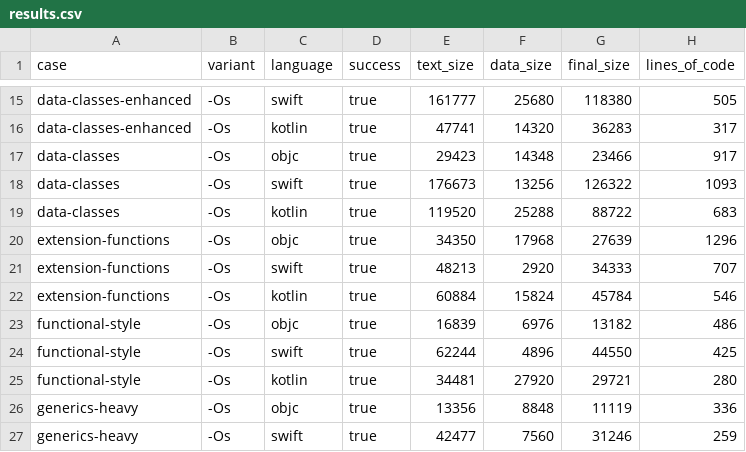
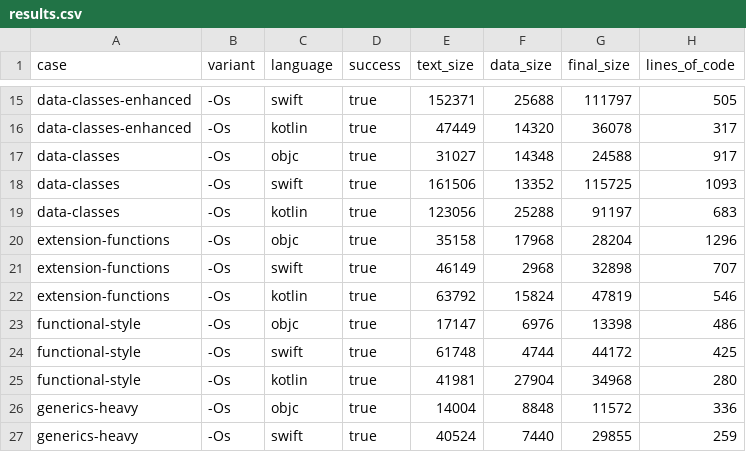
Before and after one commit to xinzhengzhang/ios-cross-language-size-benchmark, a CSV file: results.csv, drawn as a sheet; only a part is shown, gaps mark what is left out; the diff covers the shown part only; the diff names each change by its address in the sheet, - before the commit and + after, or states it on an @@ line.

```diff
--- a/results.csv
+++ b/results.csv
-E15 (text_size): 161777
+E15 (text_size): 152371
-F15 (data_size): 25680
+F15 (data_size): 25688
-G15 (final_size): 118380
+G15 (final_size): 111797
-E16 (text_size): 47741
+E16 (text_size): 47449
-G16 (final_size): 36283
+G16 (final_size): 36078
-E17 (text_size): 29423
+E17 (text_size): 31027
-G17 (final_size): 23466
+G17 (final_size): 24588
-E18 (text_size): 176673
+E18 (text_size): 161506
-F18 (data_size): 13256
+F18 (data_size): 13352
-G18 (final_size): 126322
+G18 (final_size): 115725
-E19 (text_size): 119520
+E19 (text_size): 123056
-G19 (final_size): 88722
+G19 (final_size): 91197
-E20 (text_size): 34350
+E20 (text_size): 35158
-G20 (final_size): 27639
+G20 (final_size): 28204
-E21 (text_size): 48213
+E21 (text_size): 46149
-F21 (data_size): 2920
+F21 (data_size): 2968
-G21 (final_size): 34333
+G21 (final_size): 32898
-E22 (text_size): 60884
+E22 (text_size): 63792
-G22 (final_size): 45784
+G22 (final_size): 47819
-E23 (text_size): 16839
+E23 (text_size): 17147
-G23 (final_size): 13182
+G23 (final_size): 13398
-E24 (text_size): 62244
+E24 (text_size): 61748
-F24 (data_size): 4896
+F24 (data_size): 4744
-G24 (final_size): 44550
+G24 (final_size): 44172
-E25 (text_size): 34481
+E25 (text_size): 41981
-F25 (data_size): 27920
+F25 (data_size): 27904
-G25 (final_size): 29721
+G25 (final_size): 34968
-E26 (text_size): 13356
+E26 (text_size): 14004
-G26 (final_size): 11119
+G26 (final_size): 11572
-E27 (text_size): 42477
+E27 (text_size): 40524
-F27 (data_size): 7560
+F27 (data_size): 7440
-G27 (final_size): 31246
+G27 (final_size): 29855
```
Also changed, not shown: 90 edited cells elsewhere in this file, 7 other files.
